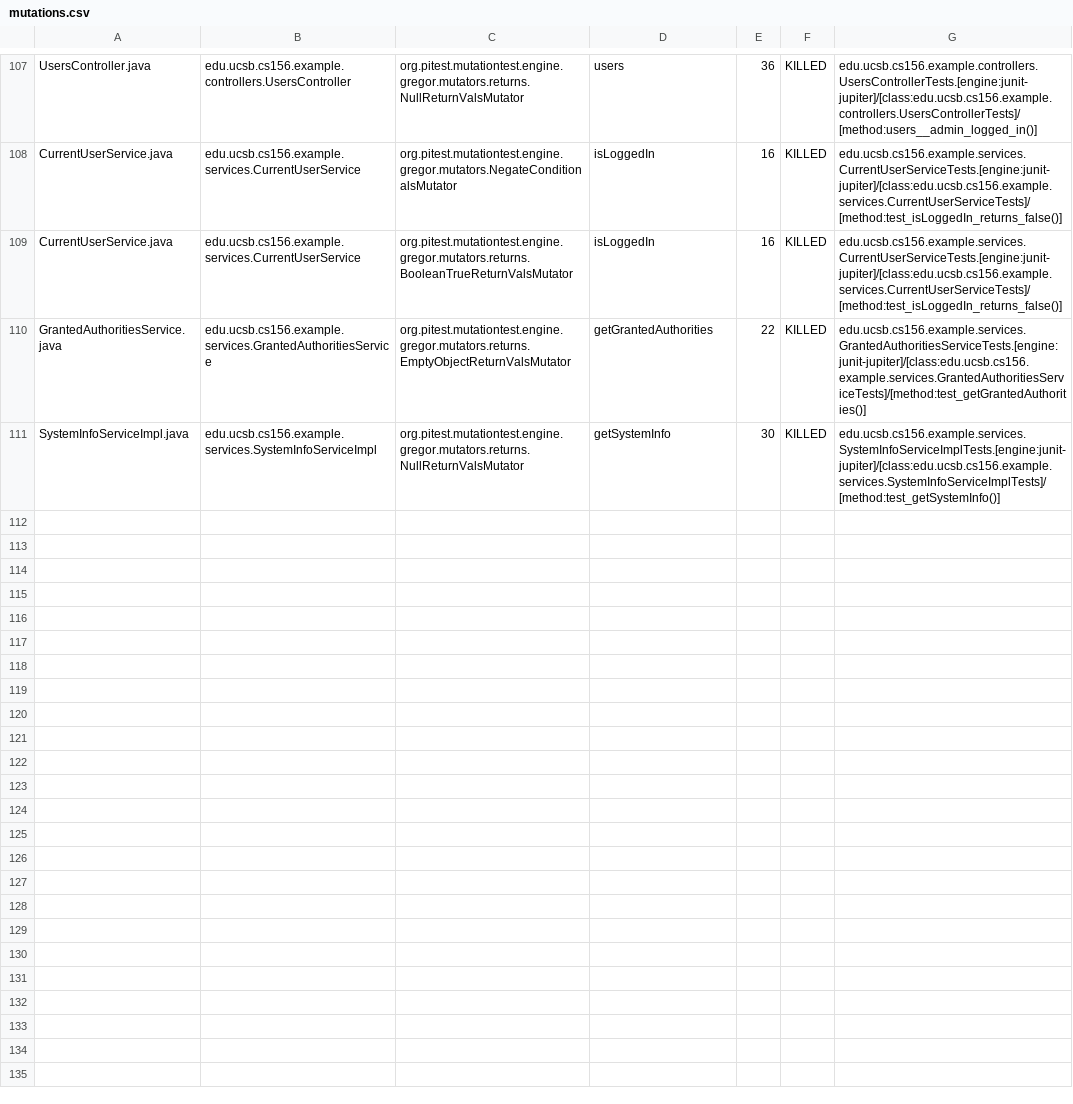
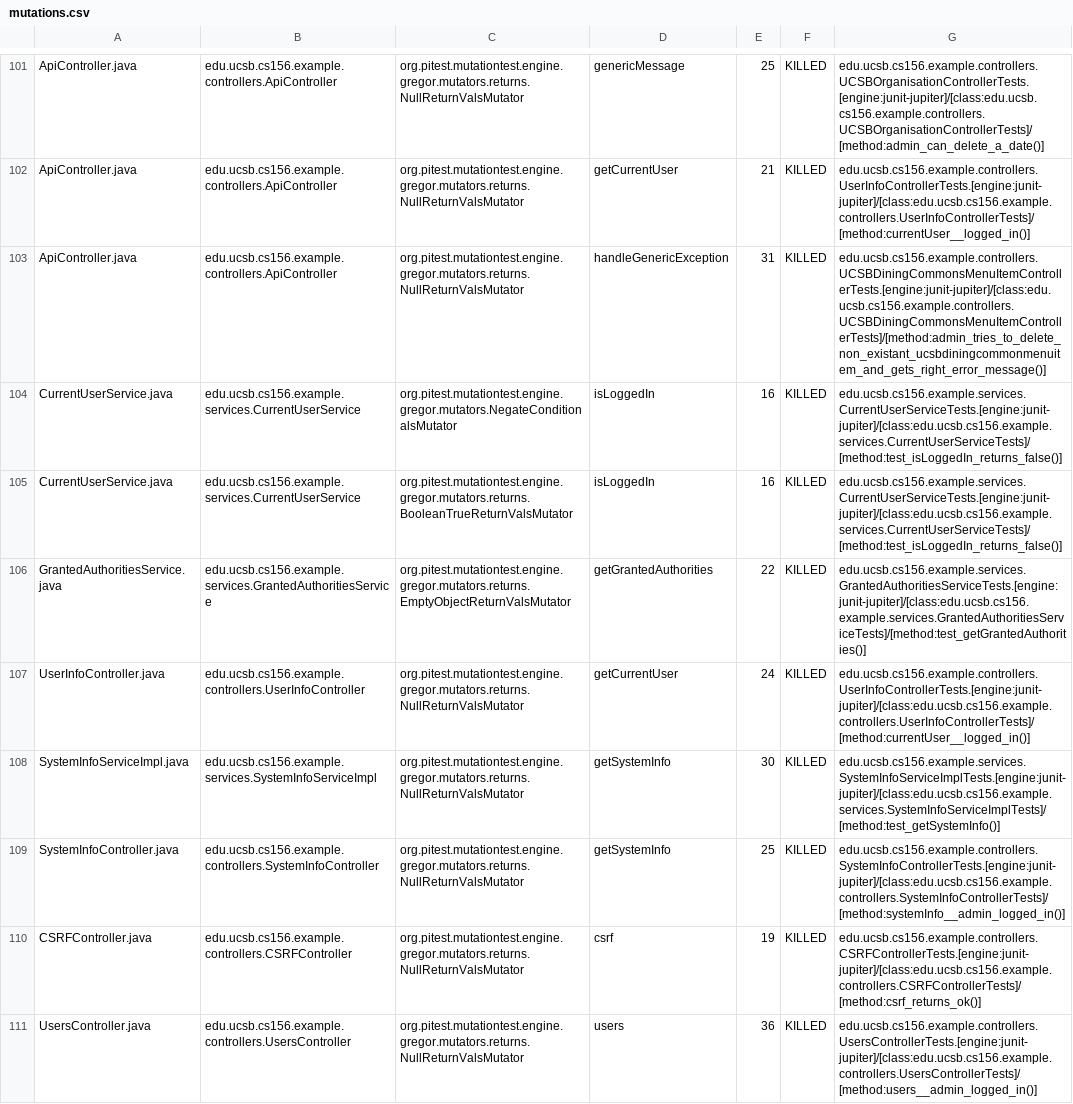
Before and after one commit to ucsb-cs156-w24/team03-w24-6pm-1, a CSV file: prs/71/pitest/mutations.csv, drawn as a sheet; only a part is shown, gaps mark what is left out; addresses are those after the commit; the diff covers the shown part only; the diff names each change by its address in the sheet, - before the commit and + after, or states it on an @@ line.

Commit message:
Deploying to gh-pages from @ ucsb-cs156-w24/team03-w24-6pm-1@d8c1a7af261d8208ee0876c6dc3cba20e41a715c 🚀

```diff
--- a/prs/71/pitest/mutations.csv
+++ b/prs/71/pitest/mutations.csv
-A101: UsersController.java
+A101: ApiController.java
-B101: edu.ucsb.cs156.example.controllers.UsersController
+B101: edu.ucsb.cs156.example.controllers.ApiController
-D101: users
+D101: genericMessage
-E101: 36
+E101: 25
-G101: edu.ucsb.cs156.example.controllers.UsersControllerTests.[engine:junit-jupiter]/[class:edu.ucsb.cs156.example.controllers.UsersControllerTests]/[method:users__admin_logged_in()]
+G101: edu.ucsb.cs156.example.controllers.UCSBOrganisationControllerTests.[engine:junit-jupiter]/[class:edu.ucsb.cs156.example.controllers.UCSBOrganisationControllerTests]/[method:admin_can_delete_a_date()]
@@ row 2 moved to row 102: ApiController.java @@
+row 103: ApiController.java | edu.ucsb.cs156.example.controllers.ApiController | org.pitest.mutationtest.engine.gregor.mutators.returns.NullReturnValsMutator | handleGenericException | 31 | KILLED | edu.ucsb.cs156.example.controllers.UCSBDiningCommonsMenuItemControllerTests.[engine:junit-jupiter]/[class:edu.ucsb.cs156.example.controllers.UCSBDiningCommonsMenuItemControllerTests]/[method:admin_tries_to_delete_non_existant_ucsbdiningcommonmenuitem_and_gets_right_error_message()]
@@ row 106 moved to row 107: UserInfoController.java @@
@@ row 37 moved to row 109: SystemInfoController.java @@
@@ row 23 moved to row 110: CSRFController.java @@
+row 111: UsersController.java | edu.ucsb.cs156.example.controllers.UsersController | org.pitest.mutationtest.engine.gregor.mutators.returns.NullReturnValsMutator | users | 36 | KILLED | edu.ucsb.cs156.example.controllers.UsersControllerTests.[engine:junit-jupiter]/[class:edu.ucsb.cs156.example.controllers.UsersControllerTests]/[method:users__admin_logged_in()]
```
Also changed, not shown: 2 removed rows and 62 moved rows elsewhere in this file, 15 other files.
